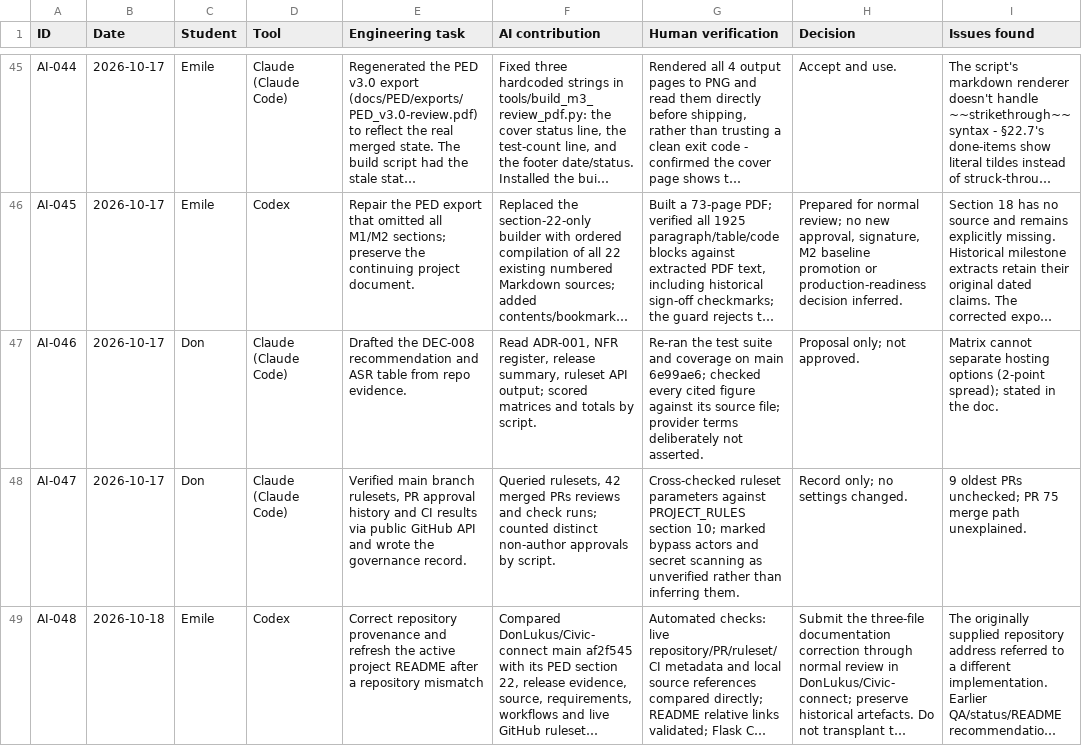
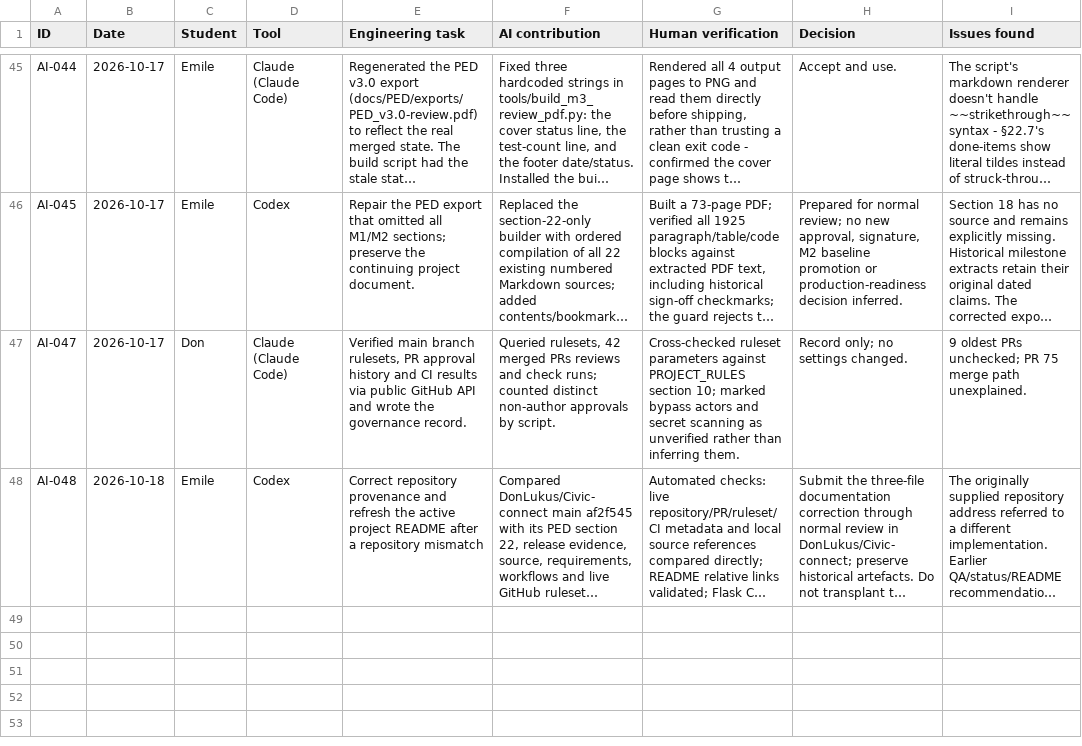
Before and after one commit to DonLukus/Civic-connect, a CSV file: docs/governance/ai-usage-register.csv, drawn as a sheet; only a part is shown, gaps mark what is left out; long unchanged cells end in …; the diff names each change by its address in the sheet, - before the commit and + after, or states it on an @@ line.

```diff
--- a/docs/governance/ai-usage-register.csv
+++ b/docs/governance/ai-usage-register.csv
-row 47: AI-046 | 2026-10-17 | Don | Claude (Claude Code) | Drafted the DEC-008 recommendation and ASR table from repo evidence. | Read ADR-001, NFR register, release summary, ruleset API output; scored matrices and totals by script. | Re-ran the test suite and coverage on main 6e99ae6; checked every cited figure against its source file; provider terms deliberately not asserted. | Proposal only; not approved. | Matrix cannot separate hosting options (2-point spread); stated in the doc.
```
Also changed, not shown: 3 other files.
